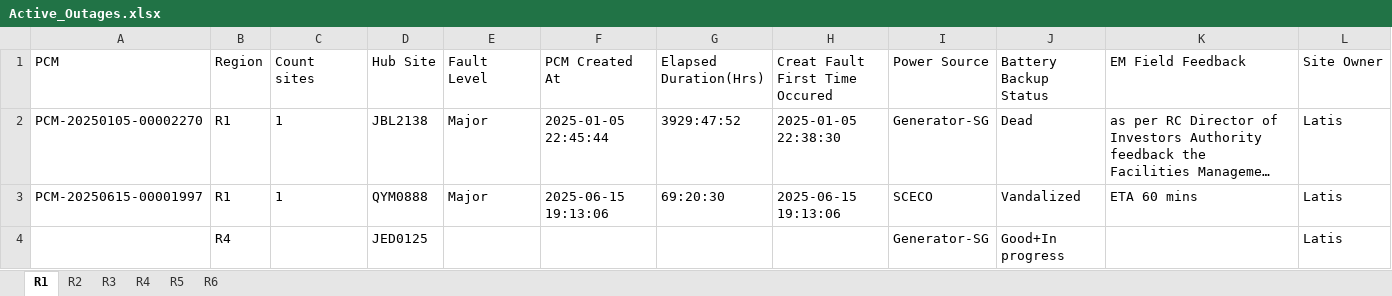
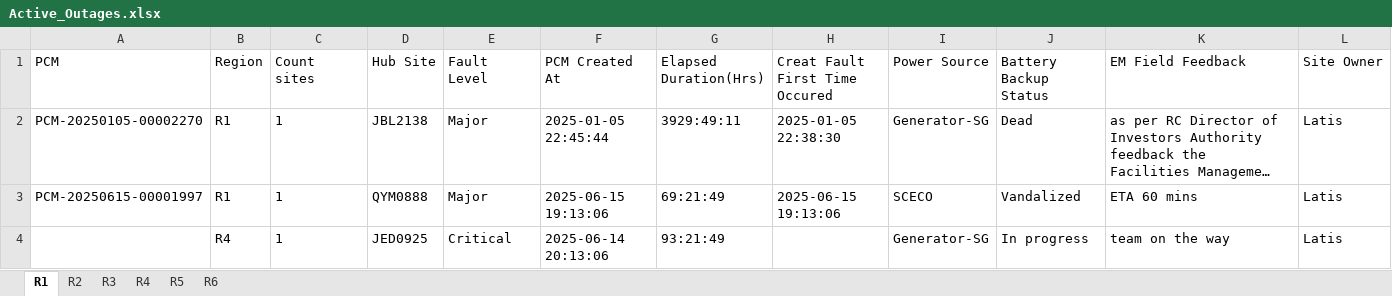
Before and after one commit to tarek-mahran/shabakkat, an Excel workbook: Active_Outages.xlsx, sheet R1, drawn as a sheet; long unchanged cells end in …; values as stored, in another font and other column widths than the file's, no borders; removed rows and columns are numbered as before the commit, all else as after; the diff names each change by its address in the sheet, - before the commit and + after, or states it on an @@ line.

Commit message:
Update Active_Outages.xlsx - 6/18/2025, 4:35:15 PM

```diff
--- a/Active_Outages.xlsx (sheet R1)
+++ b/Active_Outages.xlsx (sheet R1)
-G2 (Elapsed Duration(Hrs)): 3929:47:52
+G2 (Elapsed Duration(Hrs)): 3929:49:11
-G3 (Elapsed Duration(Hrs)): 69:20:30
+G3 (Elapsed Duration(Hrs)): 69:21:49
-row 4:  | R4 |  | JED0125 |  |  |  |  | Generator-SG | Good+In progress |  | Latis
+row 4:  | R4 | 1 | JED0925 | Critical | 2025-06-14 20:13:06 | 93:21:49 |  | Generator-SG | In progress | team on the way | Latis
```
Also changed, not shown: sheet R4, sheet R2, sheet R6, sheet R5.
